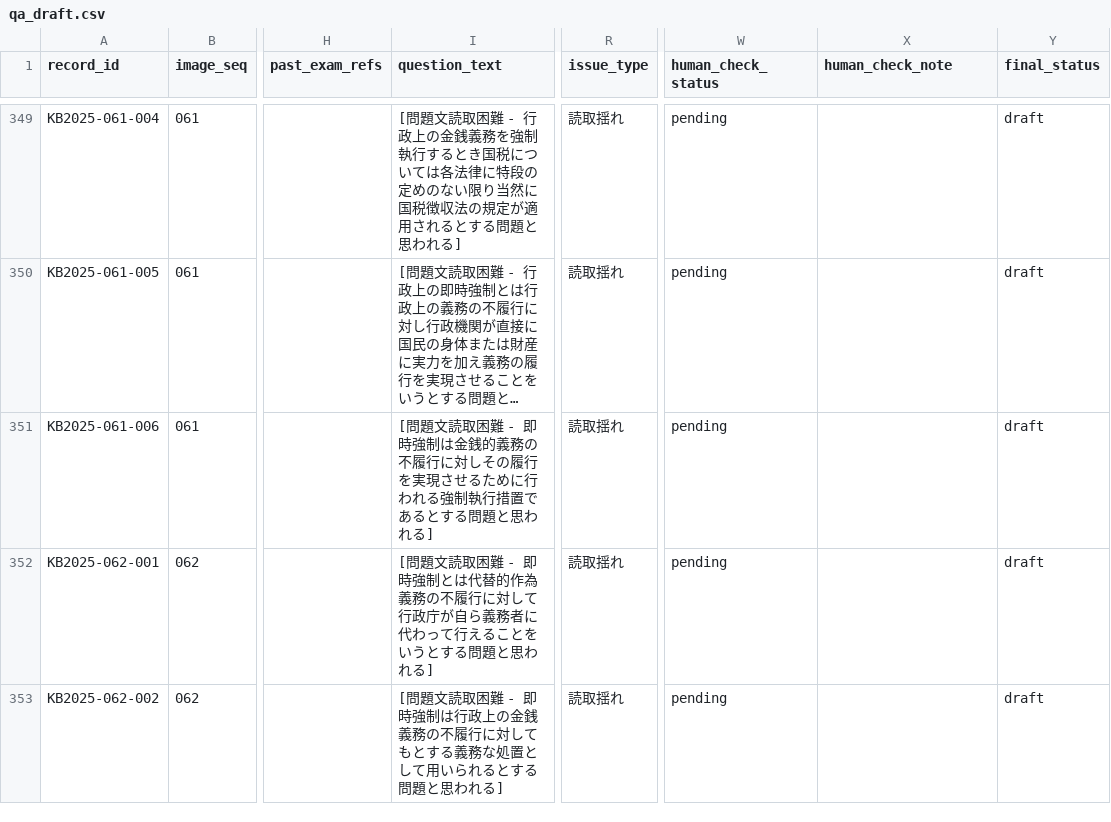
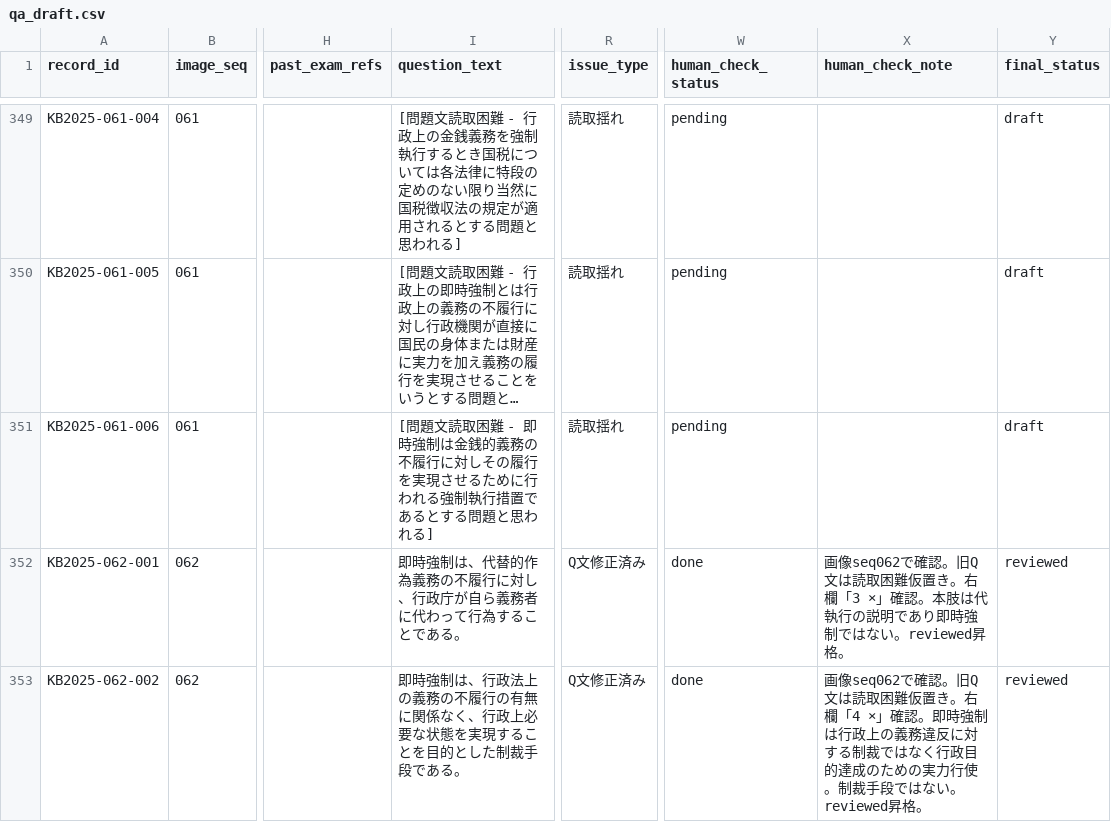
Before and after one commit to ToadRoid/gyosei_tracker, a CSV file: data/qa_draft.csv, drawn as a sheet; only a part is shown, gaps mark what is left out; long unchanged cells end in …; the diff covers the shown part only; the diff names each change by its address in the sheet, - before the commit and + after, or states it on an @@ line.

```diff
--- a/data/qa_draft.csv
+++ b/data/qa_draft.csv
-I352 (question_text): [問題文読取困難 - 即時強制とは代替的作為義務の不履行に対して行政庁が自ら義務者に代わって行えることをいうとする問題と思われる]
+I352 (question_text): 即時強制は、代替的作為義務の不履行に対し、行政庁が自ら義務者に代わって行為することである。
-R352:R353 (issue_type): 読取揺れ
+R352:R353 (issue_type): Q文修正済み
-W352:W353 (human_check_status): pending
+W352:W353 (human_check_status): done
-X352 (human_check_note): (empty)
+X352 (human_check_note): 画像seq062で確認。旧Q文は読取困難仮置き。右欄「3 ×」確認。本肢は代執行の説明であり即時強制ではない。reviewed昇格。
-Y352:Y353 (final_status): draft
+Y352:Y353 (final_status): reviewed
-I353 (question_text): [問題文読取困難 - 即時強制は行政上の金銭義務の不履行に対してもとする義務な処置として用いられるとする問題と思われる]
+I353 (question_text): 即時強制は、行政法上の義務の不履行の有無に関係なく、行政上必要な状態を実現することを目的とした制裁手段である。
-X353 (human_check_note): (empty)
+X353 (human_check_note): 画像seq062で確認。旧Q文は読取困難仮置き。右欄「4 ×」確認。即時強制は行政上の義務違反に対する制裁ではなく行政目的達成のための実力行使。制裁手段ではない。reviewed昇格。
```
Also changed, not shown: 74 edited cells elsewhere in this file.
